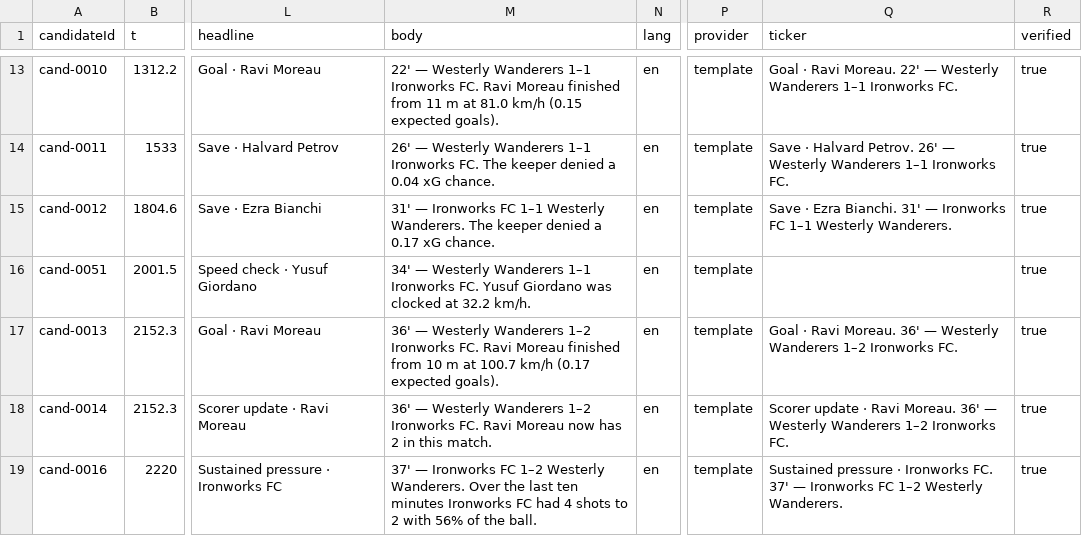
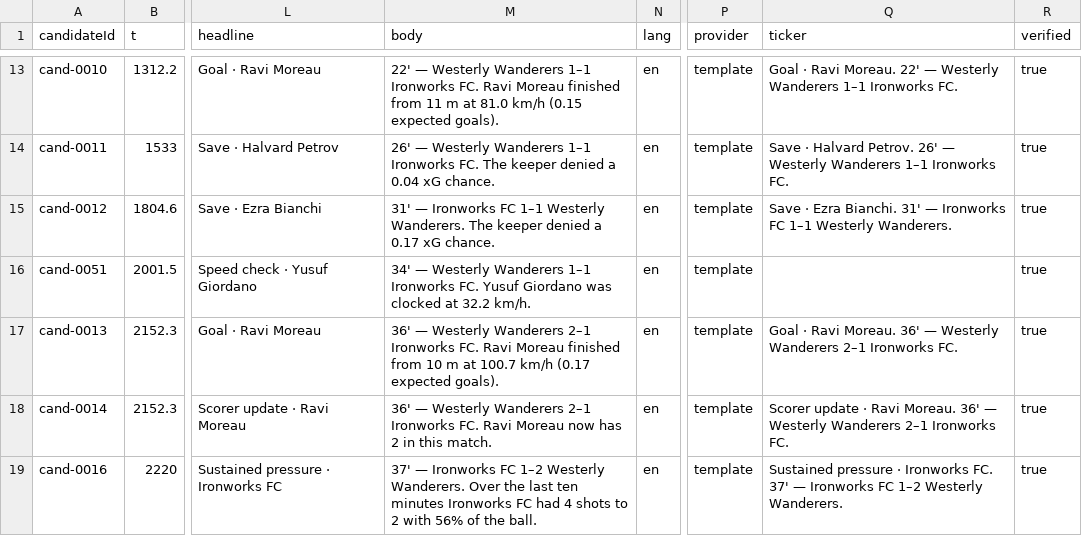
Before and after one commit to JinYi123456/floodlight, a CSV file: data/derby-2026/moments.csv, drawn as a sheet; only a part is shown, gaps mark what is left out; the diff covers the shown part only; the diff names each change by its address in the sheet, - before the commit and + after, or states it on an @@ line.

Commit message:
Broadcast polish: a framed night bowl, team markers and team-first scorelines
- Camera: move the broadcast camera inside the bowl, raise the target to keep
  the far stand and roof in frame, and add smooth per-mode field of view.
- Players: team-colour ground rings, shirt numbers only in tactical/player
  views, and a closer player camera.
- Pitch and crowd: darker turf, softer floodlights and haze, brighter crowd
  accents removed; drop the clipping jumbotron.
- Graphics: vignette, score-and-minute ticker fallback, explicit bench label,
  no horizontal overflow.
- Narratives: away-team stories now print the score in team-first order, so
  "Northgate United 2–0 Riverside Athletic" matches the 0–2 score bug.
- Data: re-exported moments and cues with the corrected frames.

```diff
--- a/data/derby-2026/moments.csv
+++ b/data/derby-2026/moments.csv
-M17 (body): …Westerly Wanderers 1–2 Ironworks FC.…
+M17 (body): …Westerly Wanderers 2–1 Ironworks FC.…
-Q17 (ticker): …Westerly Wanderers 1–2 Ironworks FC.
+Q17 (ticker): …Westerly Wanderers 2–1 Ironworks FC.
-M18 (body): …Westerly Wanderers 1–2 Ironworks FC.…
+M18 (body): …Westerly Wanderers 2–1 Ironworks FC.…
-Q18 (ticker): …Westerly Wanderers 1–2 Ironworks FC.
+Q18 (ticker): …Westerly Wanderers 2–1 Ironworks FC.
```
Also changed, not shown: 16 edited cells elsewhere in this file, data/comeback-2026/moments.csv, data/freeplay-2026/moments.csv, 14 other files.
